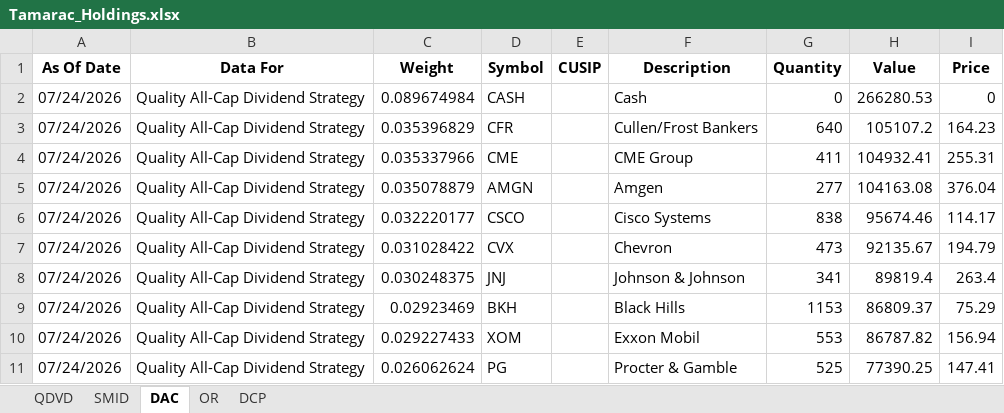
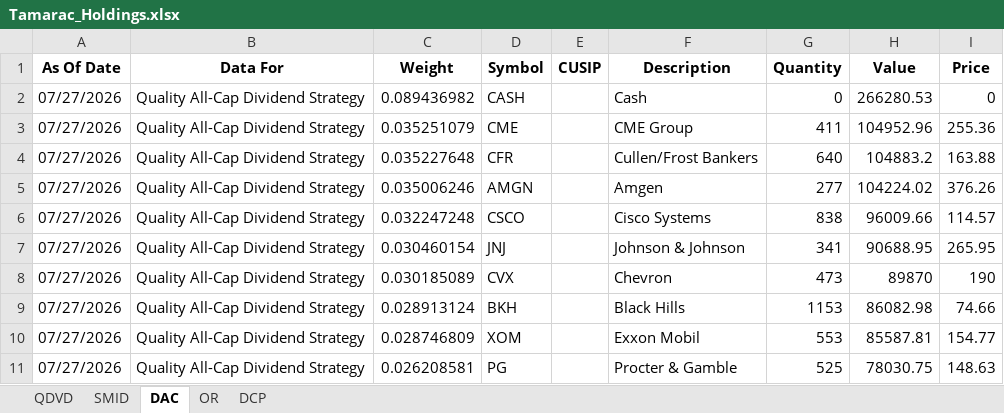
Before and after one commit to ryansadair/mcp-dashboard, an Excel workbook: data/Tamarac_Holdings.xlsx, sheet DAC, drawn as a sheet; only a part is shown; values as stored, in another font and other column widths than the file's, no borders; removed rows and columns are numbered as before the commit, all else as after; the diff covers the shown part only; the diff names each change by its address in the sheet, - before the commit and + after, or states it on an @@ line.

```diff
--- a/data/Tamarac_Holdings.xlsx (sheet DAC)
+++ b/data/Tamarac_Holdings.xlsx (sheet DAC)
-A2 (As Of Date): 07/24/2026
+A2 (As Of Date): 07/27/2026
-C2 (Weight): 0.089674984
+C2 (Weight): 0.089436982
-row 3: 07/24/2026 | Quality All-Cap Dividend Strategy | 0.035396829 | CFR |  | Cullen/Frost Bankers | 640 | 105107.2 | 164.23
-A3 (As Of Date): 07/24/2026
+A3 (As Of Date): 07/27/2026
-C3 (Weight): 0.035337966
+C3 (Weight): 0.035251079
-H3 (Value): 104932.41
+H3 (Value): 104952.96
-I3 (Price): 255.31
+I3 (Price): 255.36
+row 4: 07/27/2026 | Quality All-Cap Dividend Strategy | 0.035227648 | CFR |  | Cullen/Frost Bankers | 640 | 104883.2 | 163.88
-A5:A6 (As Of Date): 07/24/2026
+A5:A6 (As Of Date): 07/27/2026
-C5 (Weight): 0.035078879
+C5 (Weight): 0.035006246
-H5 (Value): 104163.08
+H5 (Value): 104224.02
-I5 (Price): 376.04
+I5 (Price): 376.26
-C6 (Weight): 0.032220177
+C6 (Weight): 0.032247248
-H6 (Value): 95674.46
+H6 (Value): 96009.66
-I6 (Price): 114.17
+I6 (Price): 114.57
-row 7: 07/24/2026 | Quality All-Cap Dividend Strategy | 0.031028422 | CVX |  | Chevron | 473 | 92135.67 | 194.79
-A7 (As Of Date): 07/24/2026
+A7 (As Of Date): 07/27/2026
-C7 (Weight): 0.030248375
+C7 (Weight): 0.030460154
-H7 (Value): 89819.4
+H7 (Value): 90688.95
-I7 (Price): 263.4
+I7 (Price): 265.95
+row 8: 07/27/2026 | Quality All-Cap Dividend Strategy | 0.030185089 | CVX |  | Chevron | 473 | 89870 | 190
-A9:A11 (As Of Date): 07/24/2026
+A9:A11 (As Of Date): 07/27/2026
-C9 (Weight): 0.02923469
+C9 (Weight): 0.028913124
-H9 (Value): 86809.37
+H9 (Value): 86082.98
-I9 (Price): 75.29
+I9 (Price): 74.66
-C10 (Weight): 0.029227433
+C10 (Weight): 0.028746809
-H10 (Value): 86787.82
+H10 (Value): 85587.81
-I10 (Price): 156.94
+I10 (Price): 154.77
-C11 (Weight): 0.026062624
+C11 (Weight): 0.026208581
-H11 (Value): 77390.25
+H11 (Value): 78030.75
-I11 (Price): 147.41
+I11 (Price): 148.63
```
Also changed, not shown: 12 added rows, 12 removed rows and 108 edited cells elsewhere in this sheet, sheet DCP, sheet QDVD, sheet OR, sheet SMID.
